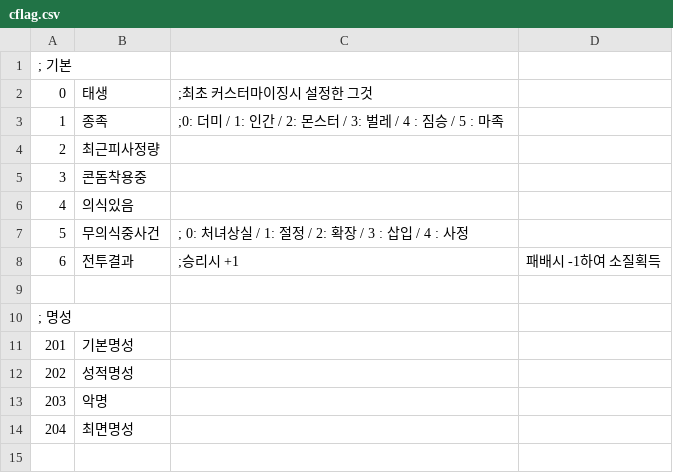
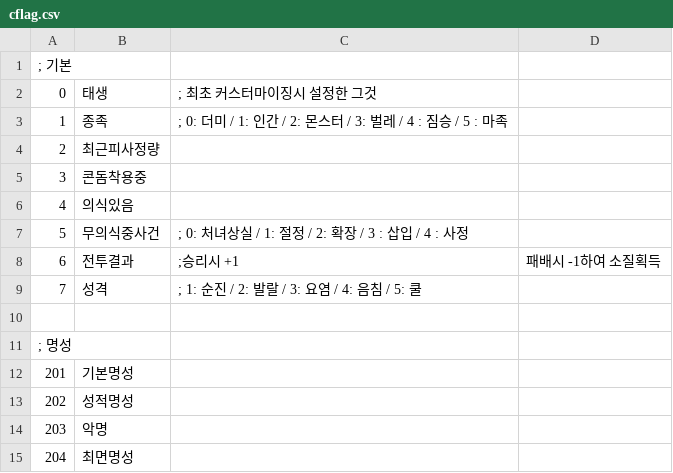
Before and after one commit to ruby-textark/eraRb, a CSV file: CSV/cflag.csv, drawn as a sheet; only a part is shown; the shorter side is filled out with more unchanged rows.

```diff
--- a/CSV/cflag.csv
+++ b/CSV/cflag.csv
@@ -1,4 +1,4 @@
 ; 기본
-0,태생,;최초 커스터마이징시 설정한 그것
-1,종족,;0: 더미 / 1: 인간 / 2: 몬스터 / 3: 벌레 / 4 : 짐승 / 5 : 마족
+0,태생,; 최초 커스터마이징시 설정한 그것
+1,종족,; 0: 더미 / 1: 인간 / 2: 몬스터 / 3: 벌레 / 4 : 짐승 / 5 : 마족
 2,최근피사정량
@@ -8,2 +8,3 @@
 6,전투결과,;승리시 +1, 패배시 -1하여 소질획득
+7,성격,; 1: 순진 / 2: 발랄 / 3: 요염 / 4: 음침 / 5: 쿨
 
```
Also changed, not shown: 2 other files.
